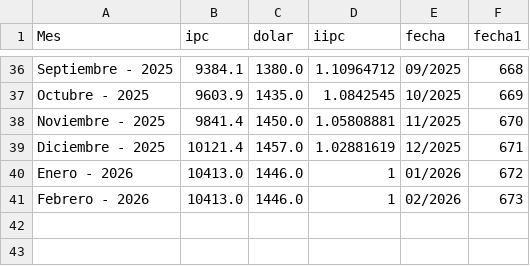
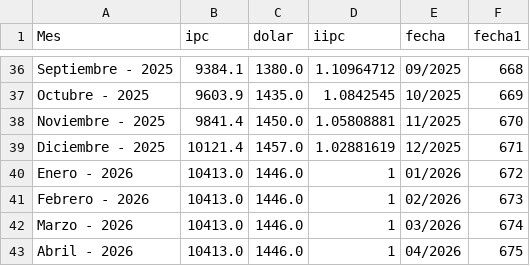
Before and after one commit to Jthl1986/T1, a CSV file: iipcEne26.csv, drawn as a sheet; only a part is shown, gaps mark what is left out; the diff names each change by its address in the sheet, - before the commit and + after, or states it on an @@ line.

Commit message:
Update iipcEne26.csv

```diff
--- a/iipcEne26.csv
+++ b/iipcEne26.csv
+row 42: Marzo - 2026 | 10413.0 | 1446.0 | 1 | 03/2026 | 674
+row 43: Abril - 2026 | 10413.0 | 1446.0 | 1 | 04/2026 | 675
```
